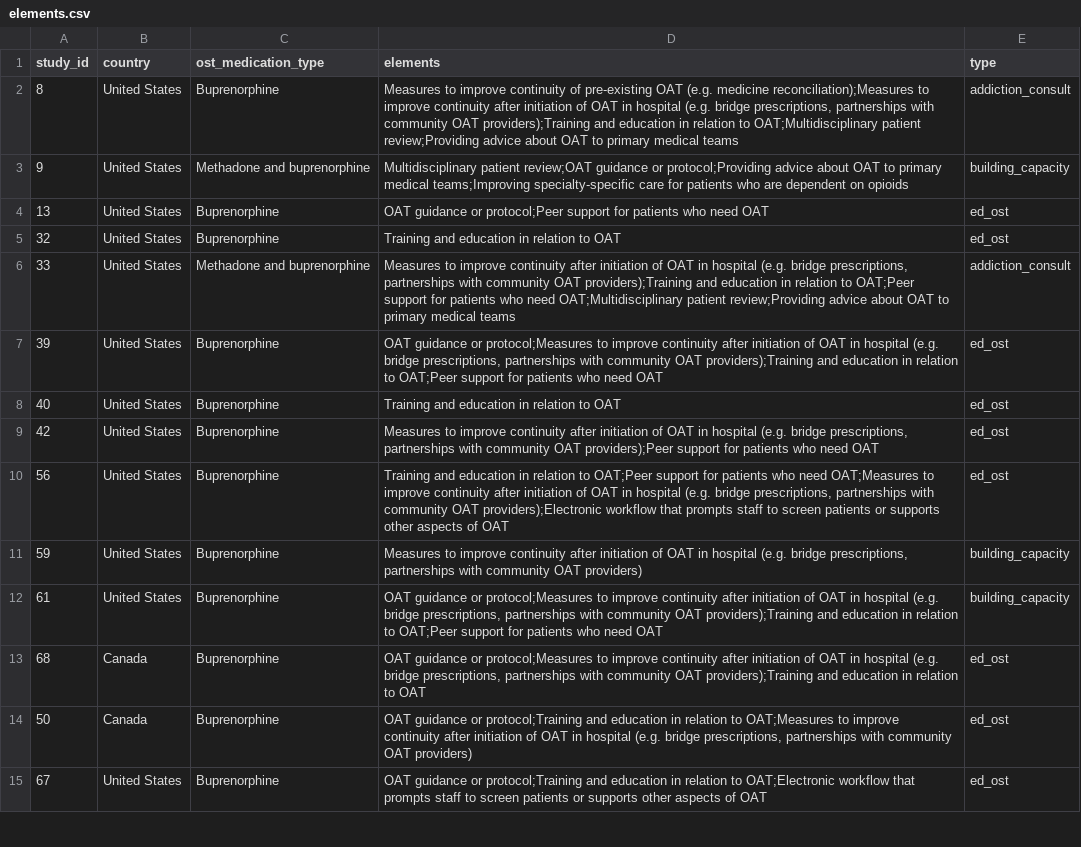
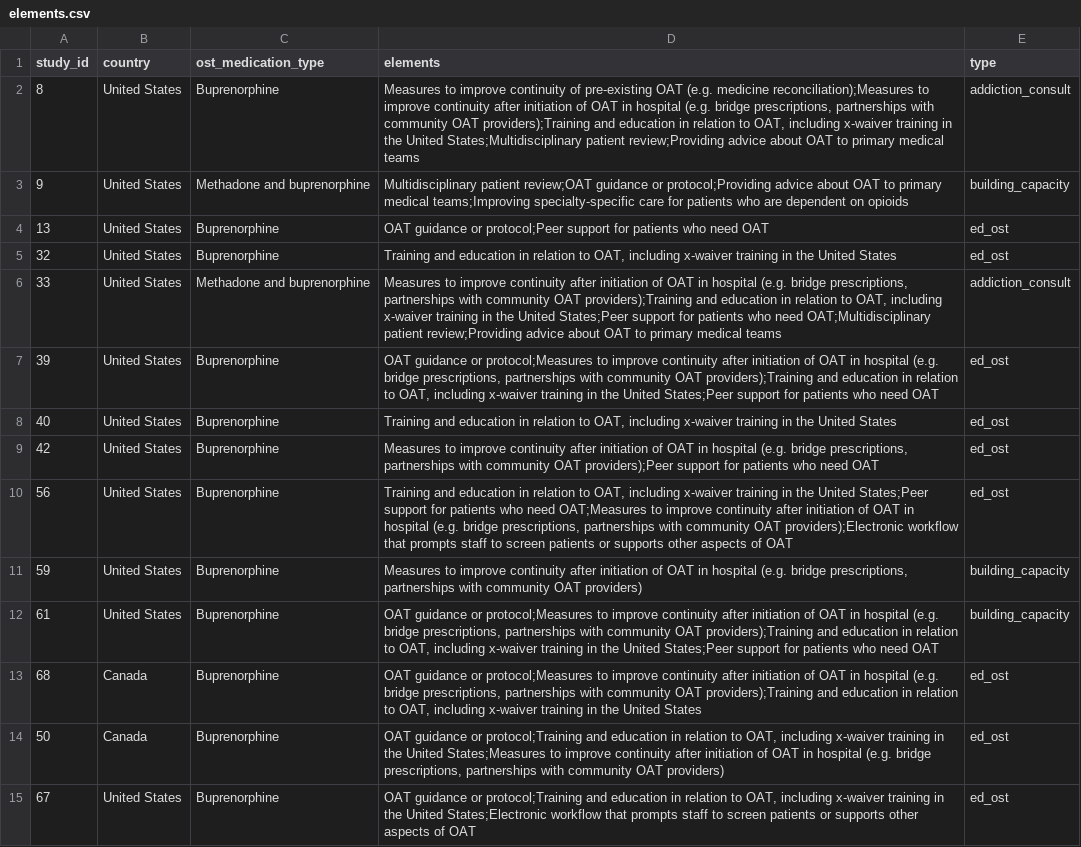
Before and after one commit to danlewer/ihost, a CSV file: systematic-review/elements.csv, drawn as a sheet; only a part is shown; the diff covers the shown part only; the diff names each change by its address in the sheet, - before the commit and + after, or states it on an @@ line.

Commit message:
Add files via upload

```diff
--- a/systematic-review/elements.csv
+++ b/systematic-review/elements.csv
-D2 (elements): …relation to OAT;Multidisciplinary patient review;Providing…
+D2 (elements): …relation to OAT, including x-waiver training in the United States;Multidisciplinary patient review;Providing…
-D5 (elements): …relation to OAT
+D5 (elements): …relation to OAT, including x-waiver training in the United States
-D6 (elements): …relation to OAT;Peer support for…
+D6 (elements): …relation to OAT, including x-waiver training in the United States;Peer support for…
-D7 (elements): …relation to OAT;Peer support for…
+D7 (elements): …relation to OAT, including x-waiver training in the United States;Peer support for…
-D8 (elements): …relation to OAT
+D8 (elements): …relation to OAT, including x-waiver training in the United States
-D10 (elements): …relation to OAT;Peer support for…
+D10 (elements): …relation to OAT, including x-waiver training in the United States;Peer support for…
-D12 (elements): …relation to OAT;Peer support for…
+D12 (elements): …relation to OAT, including x-waiver training in the United States;Peer support for…
-D13 (elements): …relation to OAT
+D13 (elements): …relation to OAT, including x-waiver training in the United States
-D14 (elements): …relation to OAT;Measures to improve…
+D14 (elements): …relation to OAT, including x-waiver training in the United States;Measures to improve…
-D15 (elements): …relation to OAT;Electronic workflow that…
+D15 (elements): …relation to OAT, including x-waiver training in the United States;Electronic workflow that…
```
Also changed, not shown: 14 edited cells elsewhere in this file.
